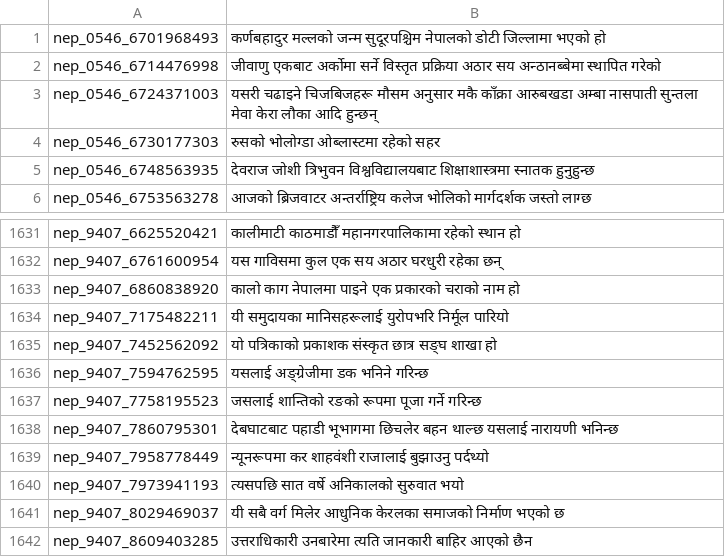
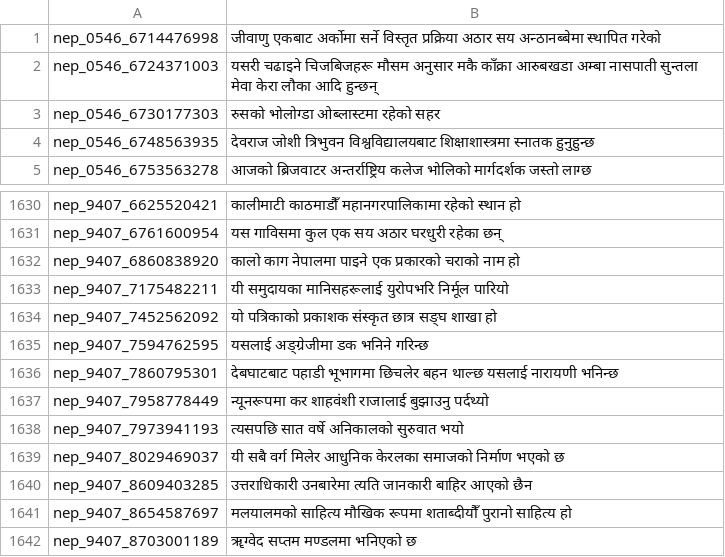
Before and after one commit to rohitjoshi21/localtaco, a TSV file: audiosamples/train.tsv, drawn as a sheet; only a part is shown, gaps mark what is left out; the shorter side is filled out with more unchanged rows; the diff names each change by its address in the sheet, - before the commit and + after, or states it on an @@ line.

Commit message:
dataset matched

```diff
--- a/audiosamples/train.tsv
+++ b/audiosamples/train.tsv
-row 1: nep_0546_6701968493 | कर्णबहादुर मल्लको जन्म सुदूरपश्चिम नेपालको डोटी जिल्लामा भएको हो
-row 1637: nep_9407_7758195523 | जसलाई शान्तिको रङको रूपमा पूजा गर्ने गरिन्छ
```
